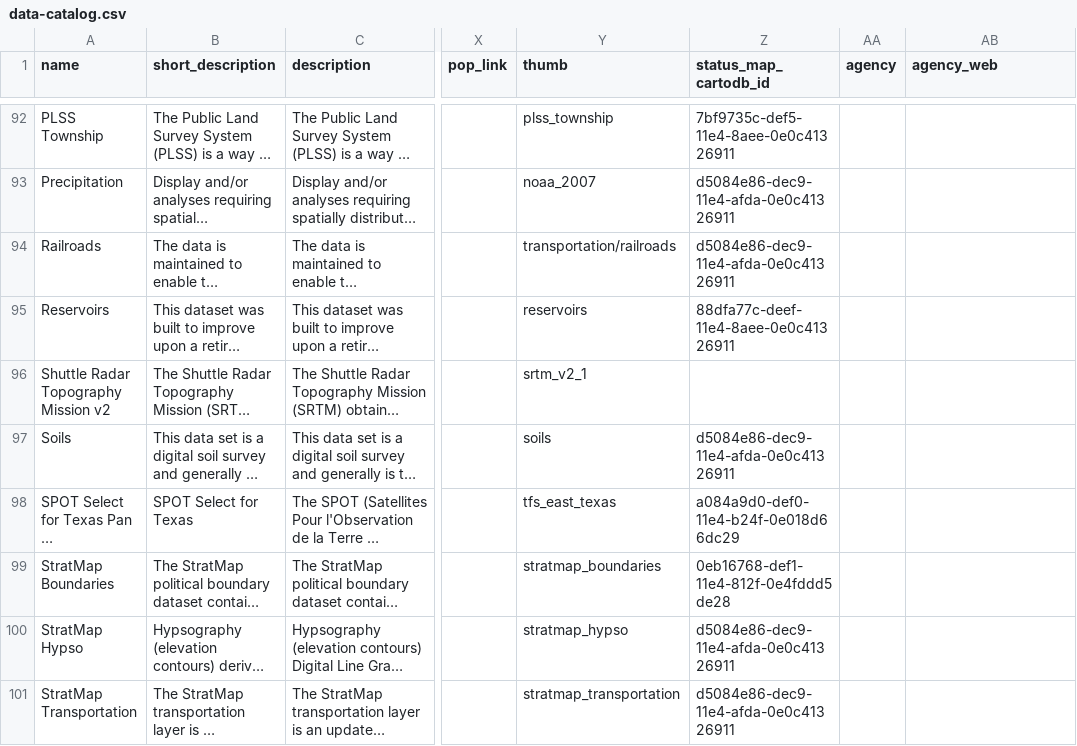
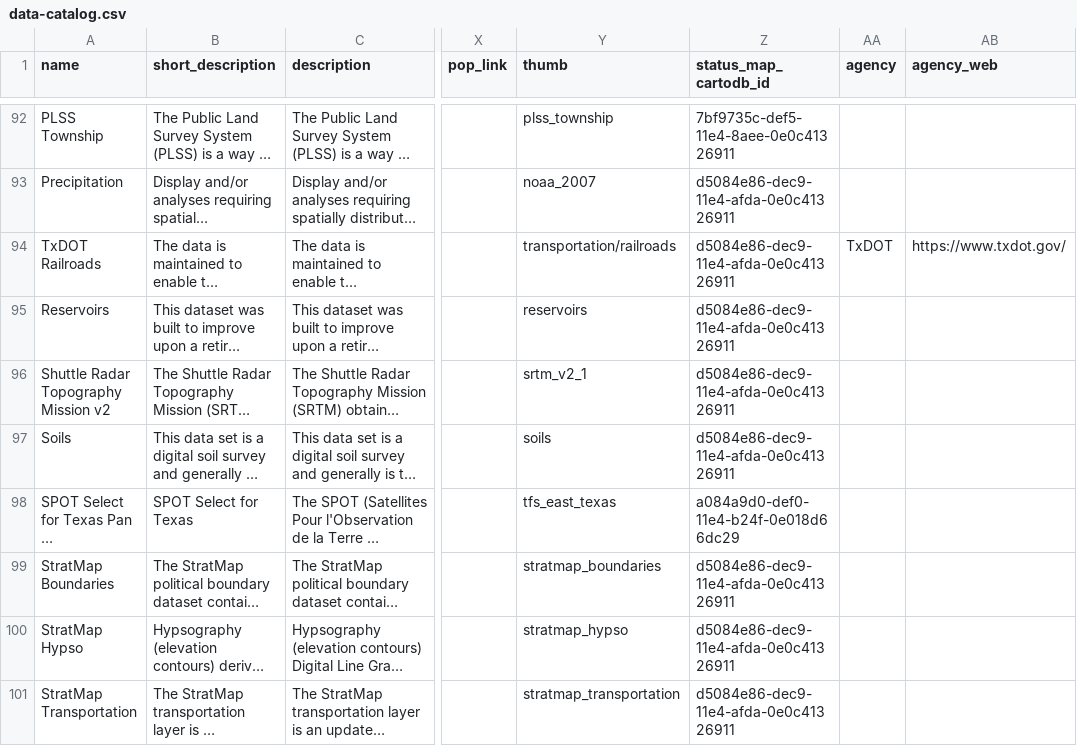
Before and after one commit to DavidHickman/tnris.org, a CSV file: content/data-catalog.csv, drawn as a sheet; only a part is shown, gaps mark what is left out; long unchanged cells end in …; the diff covers the shown part only; the diff names each change by its address in the sheet, - before the commit and + after, or states it on an @@ line.

Commit message:
changing transportation names, image names for txdot

```diff
--- a/content/data-catalog.csv
+++ b/content/data-catalog.csv
-A94 (name): Railroads
+A94 (name): TxDOT Railroads
-AA94 (agency): (empty)
+AA94 (agency): TxDOT
-AB94 (agency_web): (empty)
+AB94 (agency_web): https://www.txdot.gov/
-Z95 (status_map_cartodb_id): 88dfa77c-deef-11e4-8aee-0e0c41326911
+Z95 (status_map_cartodb_id): d5084e86-dec9-11e4-afda-0e0c41326911
-Z96 (status_map_cartodb_id): (empty)
+Z96 (status_map_cartodb_id): d5084e86-dec9-11e4-afda-0e0c41326911
-Z99 (status_map_cartodb_id): 0eb16768-def1-11e4-812f-0e4fddd5de28
+Z99 (status_map_cartodb_id): d5084e86-dec9-11e4-afda-0e0c41326911
```
Also changed, not shown: 31 edited cells elsewhere in this file, 6 other files.
